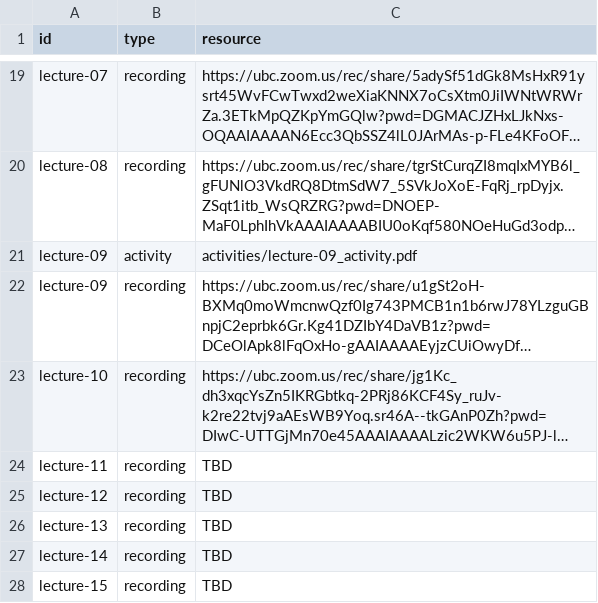
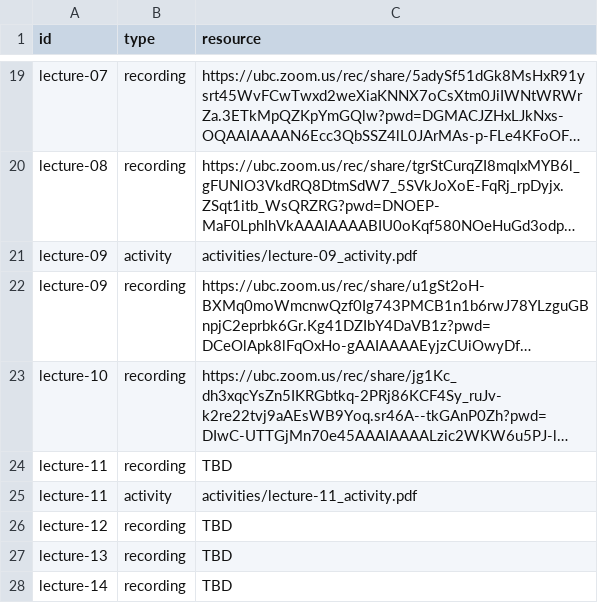
Before and after one commit to UBC-CS/dsci220, a CSV file: data/additional-resources.csv, drawn as a sheet; only a part is shown, gaps mark what is left out; the shorter side is filled out with more unchanged rows; long unchanged cells end in …; the diff names each change by its address in the sheet, - before the commit and + after, or states it on an @@ line.

```diff
--- a/data/additional-resources.csv
+++ b/data/additional-resources.csv
+row 25: lecture-11 | activity | activities/lecture-11_activity.pdf
```
Also changed, not shown: 4 other files.
